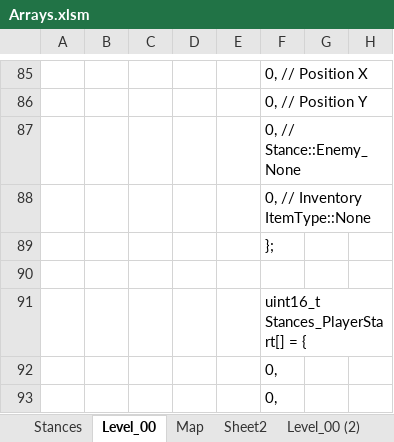
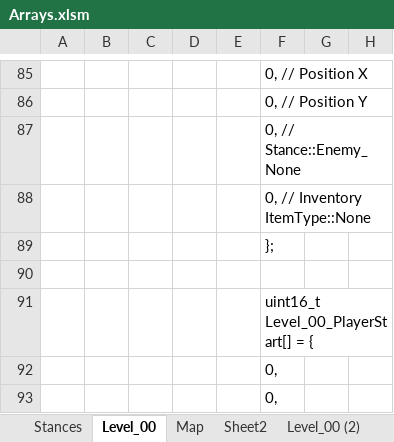
Before and after one commit to Press-Play-On-Tape/ChakanaChallenge, an Excel workbook: Arrays.xlsm, sheet Level_00, drawn as a sheet; only a part is shown, gaps mark what is left out; values as stored, in another font and other column widths than the file's, no borders; charts and pictures not drawn; the diff covers the shown part only; the diff names each change by its address in the sheet, - before the commit and + after, or states it on an @@ line.

```diff
--- a/Arrays.xlsm (sheet Level_00)
+++ b/Arrays.xlsm (sheet Level_00)
-F91: uint16_t Stances_PlayerStart[] = {
+F91: uint16_t Level_00_PlayerStart[] = {
```
Also changed, not shown: 13 edited cells elsewhere in this sheet, sheet Stances, sheet Level_00 (2), charts or pictures, 15 other files.
